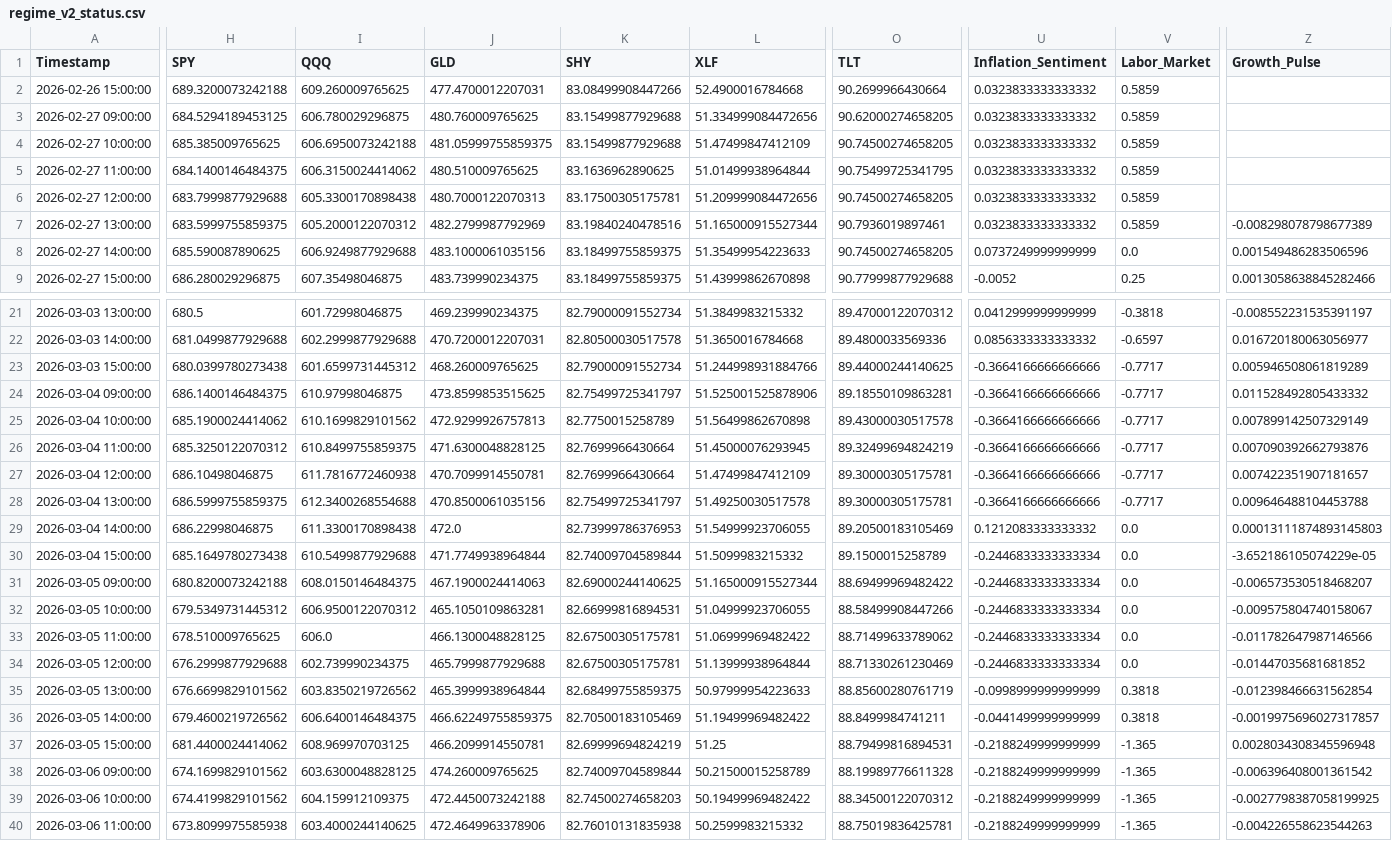
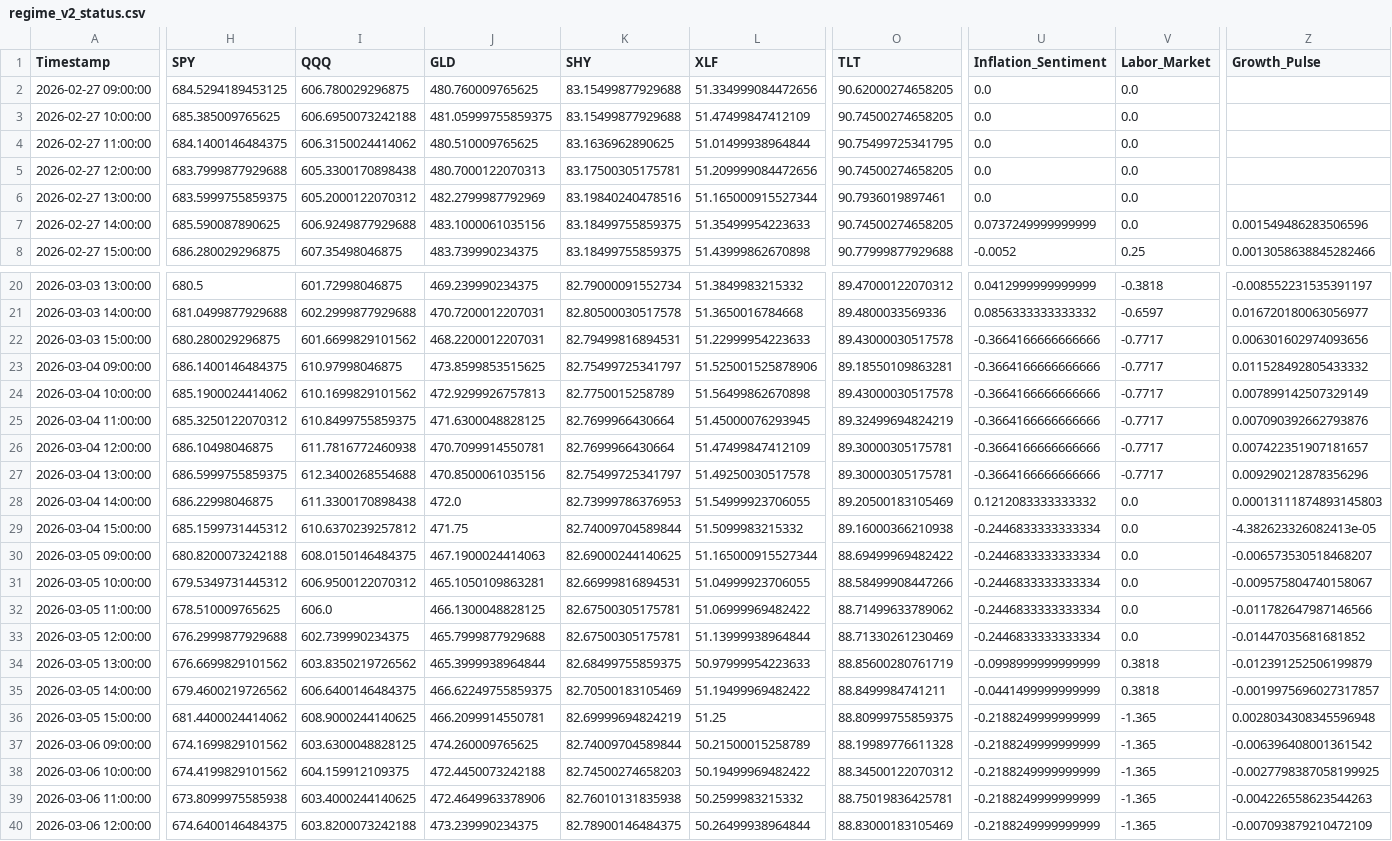
Before and after one commit to Abigail6on/MacroSentinel, a CSV file: data/processed/regime_v2_status.csv, drawn as a sheet; only a part is shown, gaps mark what is left out; the shorter side is filled out with more unchanged rows; removed rows and columns are numbered as before the commit, all else as after; rows hold the shown columns only; the diff covers the shown part only; the diff names each change by its address in the sheet, - before the commit and + after, or states it on an @@ line.

```diff
--- a/data/processed/regime_v2_status.csv
+++ b/data/processed/regime_v2_status.csv
-row 2: 2026-02-26 15:00:00 | 689.3200073242188 | 609.260009765625 | 477.4700012207031 | 83.08499908447266 | 52.4900016784668 | 90.2699966430664 | 0.0323833333333332 | 0.5859
-U2:U6 (Inflation_Sentiment): 0.0323833333333332
+U2:U6 (Inflation_Sentiment): 0.0
-V2:V6 (Labor_Market): 0.5859
+V2:V6 (Labor_Market): 0.0
-Z6 (Growth_Pulse): -0.008298078798677389
+Z6 (Growth_Pulse): (empty)
-H22 (SPY): 680.0399780273438
+H22 (SPY): 680.280029296875
-I22 (QQQ): 601.6599731445312
+I22 (QQQ): 601.6699829101562
-J22 (GLD): 468.260009765625
+J22 (GLD): 468.2200012207031
-K22 (SHY): 82.79000091552734
+K22 (SHY): 82.79499816894531
-L22 (XLF): 51.244998931884766
+L22 (XLF): 51.22999954223633
-O22 (TLT): 89.44000244140625
+O22 (TLT): 89.43000030517578
-Z22 (Growth_Pulse): 0.005946508061819289
+Z22 (Growth_Pulse): 0.006301602974093656
-Z27 (Growth_Pulse): 0.009646488104453788
+Z27 (Growth_Pulse): 0.009290212878356296
-H29 (SPY): 685.1649780273438
+H29 (SPY): 685.1599731445312
-I29 (QQQ): 610.5499877929688
+I29 (QQQ): 610.6370239257812
-J29 (GLD): 471.7749938964844
+J29 (GLD): 471.75
-O29 (TLT): 89.1500015258789
+O29 (TLT): 89.16000366210938
-Z29 (Growth_Pulse): -3.652186105074229e-05
+Z29 (Growth_Pulse): -4.382623326082413e-05
-Z34 (Growth_Pulse): -0.012398466631562854
+Z34 (Growth_Pulse): -0.012391252506199879
-I36 (QQQ): 608.969970703125
+I36 (QQQ): 608.9000244140625
-O36 (TLT): 88.79499816894531
+O36 (TLT): 88.80999755859375
```
Also changed, not shown: 36 edited cells elsewhere in this file, data/processed/backtest_results.csv, data/processed/live_prices.csv, 7 other files.
